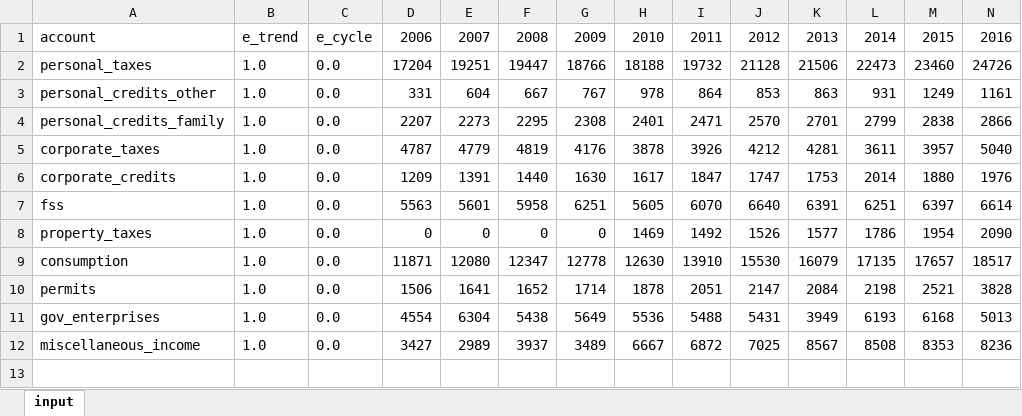
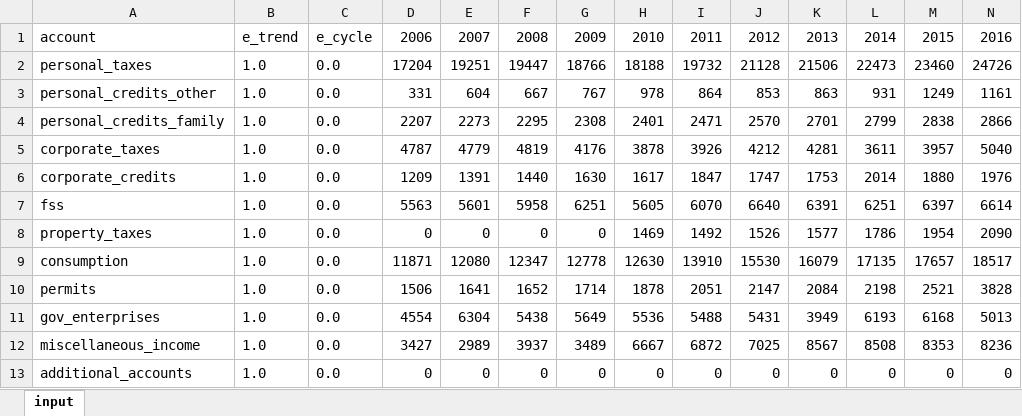
Before and after one commit to CREEi-models/simfin, an Excel workbook: simfin/revenue/historical_accounts.xlsx, sheet input, drawn as a sheet; only a part is shown; values as stored, in another font and other column widths than the file's, no borders; rows hold the shown columns only; the diff names each change by its address in the sheet, - before the commit and + after, or states it on an @@ line.

```diff
--- a/simfin/revenue/historical_accounts.xlsx (sheet input)
+++ b/simfin/revenue/historical_accounts.xlsx (sheet input)
+row 13: additional_accounts | 1.0 | 0.0 | 0 | 0 | 0 | 0 | 0 | 0 | 0 | 0 | 0 | 0 | 0
```
Also changed, not shown: simfin/federal/historical_accounts.xlsx, simfin/missions/historical_accounts.xlsx, 13 other files.
